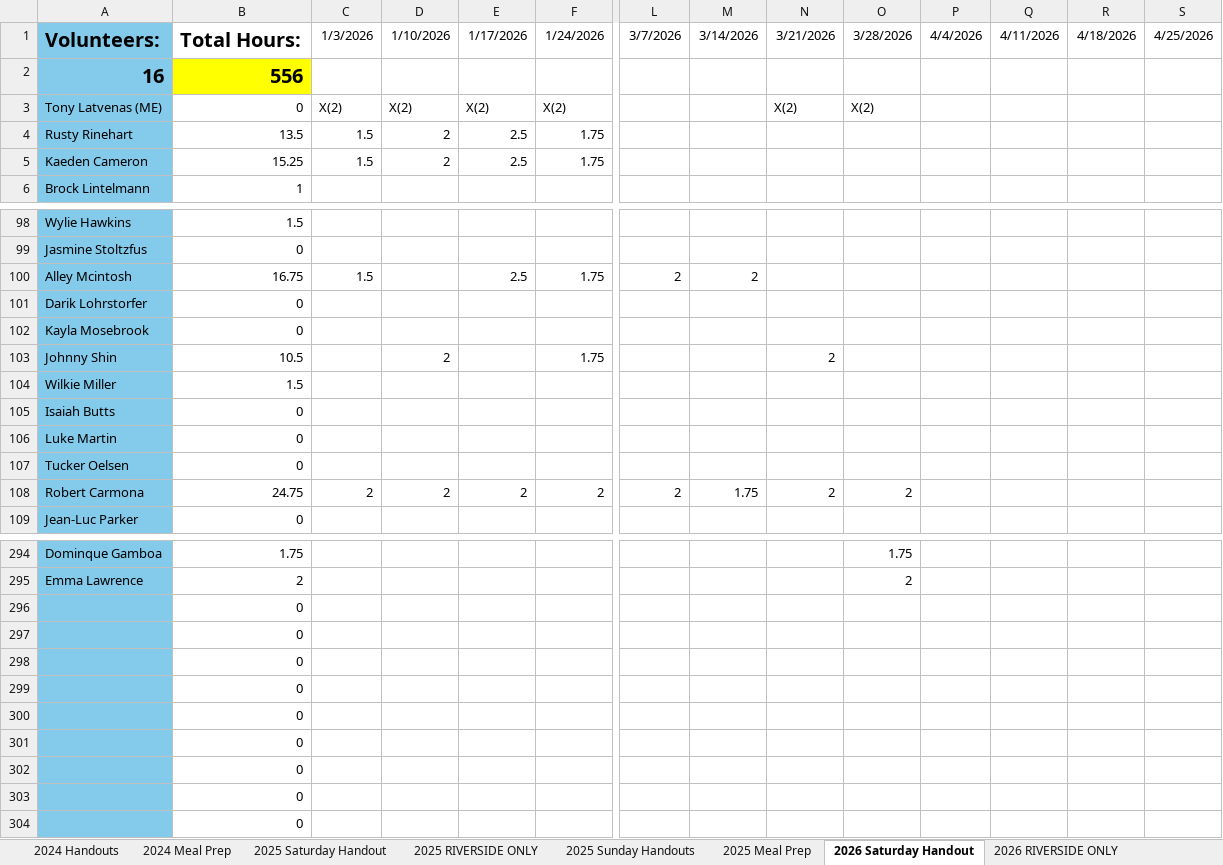
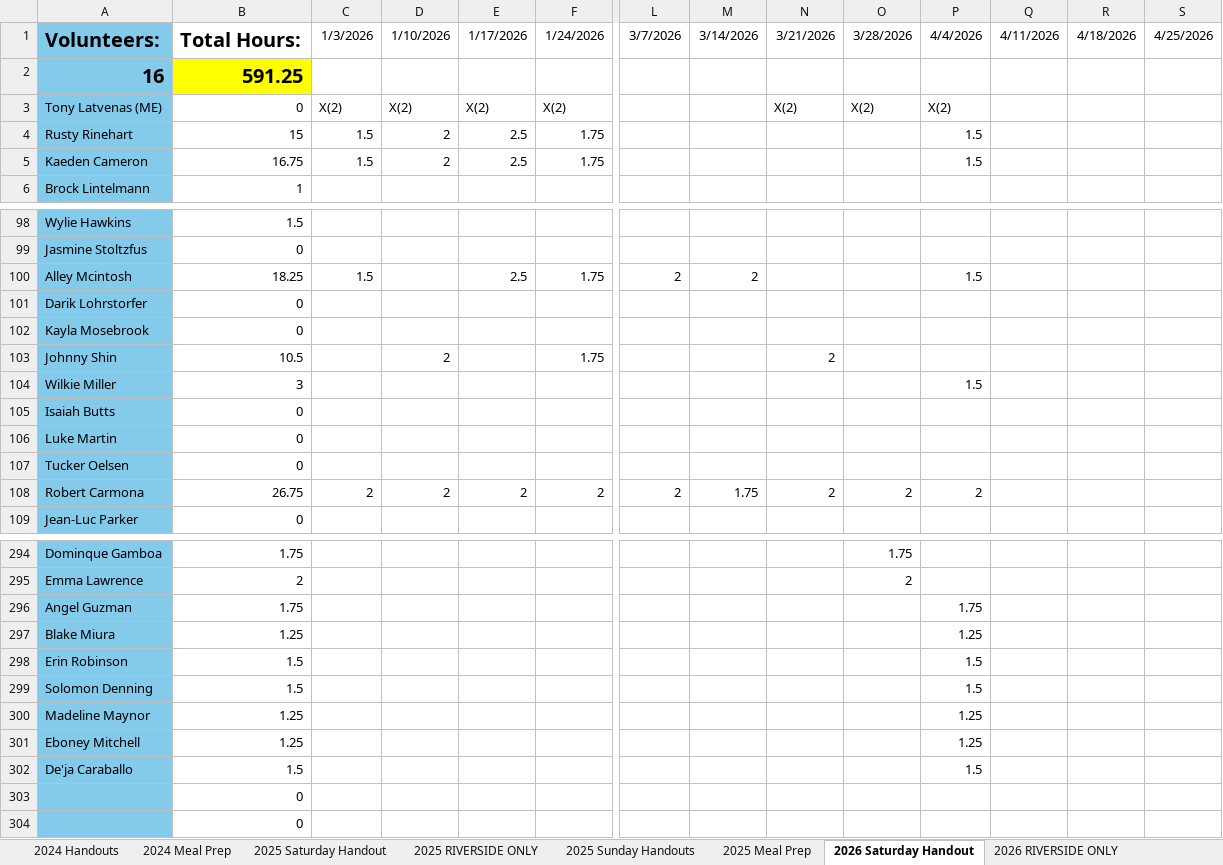
Before and after one commit to RinehartRacing/made_to_serve_utils, an Excel workbook: legacy_data.xlsx, sheet 2026 Saturday Handout, drawn as a sheet; only a part is shown, gaps mark what is left out; values as stored, in another font and other column widths than the file's, no borders; charts and pictures not drawn; removed rows and columns are numbered as before the commit, all else as after; rows hold the shown columns only; the diff covers the shown part only; the diff names each change by its address in the sheet, - before the commit and + after, or states it on an @@ line.

```diff
--- a/legacy_data.xlsx (sheet 2026 Saturday Handout)
+++ b/legacy_data.xlsx (sheet 2026 Saturday Handout)
-B2: 556
+B2: 591.25
-P3: (empty)
+P3: X(2)
-B4: 13.5
+B4: 15
-P4:P5: (empty)
+P4:P5: 1.5
-B5: 15.25
+B5: 16.75
-B100: 16.75
+B100: 18.25
-P100: (empty)
+P100: 1.5
-B104: 1.5
+B104: 3
-P104: (empty)
+P104: 1.5
-B108: 24.75
+B108: 26.75
-P108: (empty)
+P108: 2
-row 296:  | 0
-row 297:  | 0
-row 298:  | 0
-row 299:  | 0
-row 300:  | 0
-row 301:  | 0
-row 302:  | 0
+row 296: Angel Guzman | 1.75 |  |  |  |  |  |  |  |  | 1.75
+row 297: Blake Miura | 1.25 |  |  |  |  |  |  |  |  | 1.25
+row 298: Erin Robinson | 1.5 |  |  |  |  |  |  |  |  | 1.5
+row 299: Solomon Denning | 1.5 |  |  |  |  |  |  |  |  | 1.5
+row 300: Madeline Maynor | 1.25 |  |  |  |  |  |  |  |  | 1.25
+row 301: Eboney Mitchell | 1.25 |  |  |  |  |  |  |  |  | 1.25
+row 302: De'ja Caraballo | 1.5 |  |  |  |  |  |  |  |  | 1.5
```
Also changed, not shown: 22 edited cells elsewhere in this sheet, sheet 2026 Sunday Handouts, sheet 2026 Meal Prep, sheet 2026 RIVERSIDE ONLY, sheet Volunteer Info, sheet Meals Made, sheet Bible Count, other sheet tabs, formulas that keep their value, charts or pictures, 9 other files.
